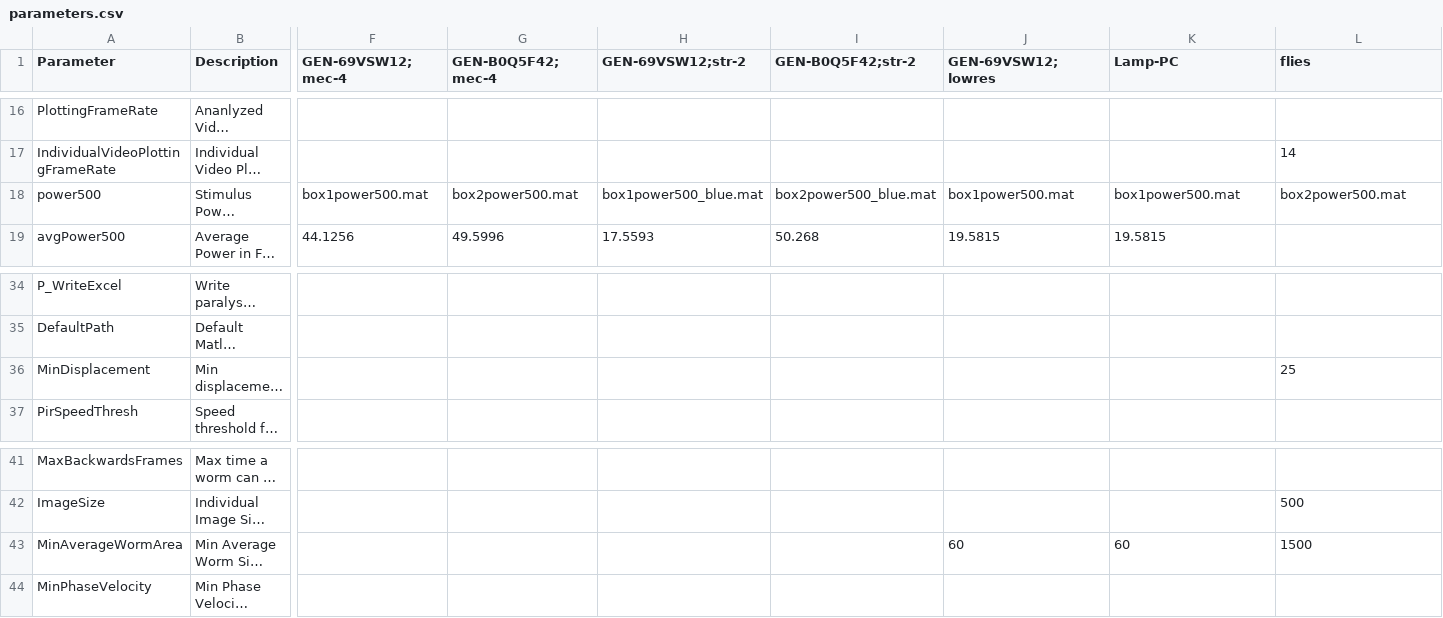
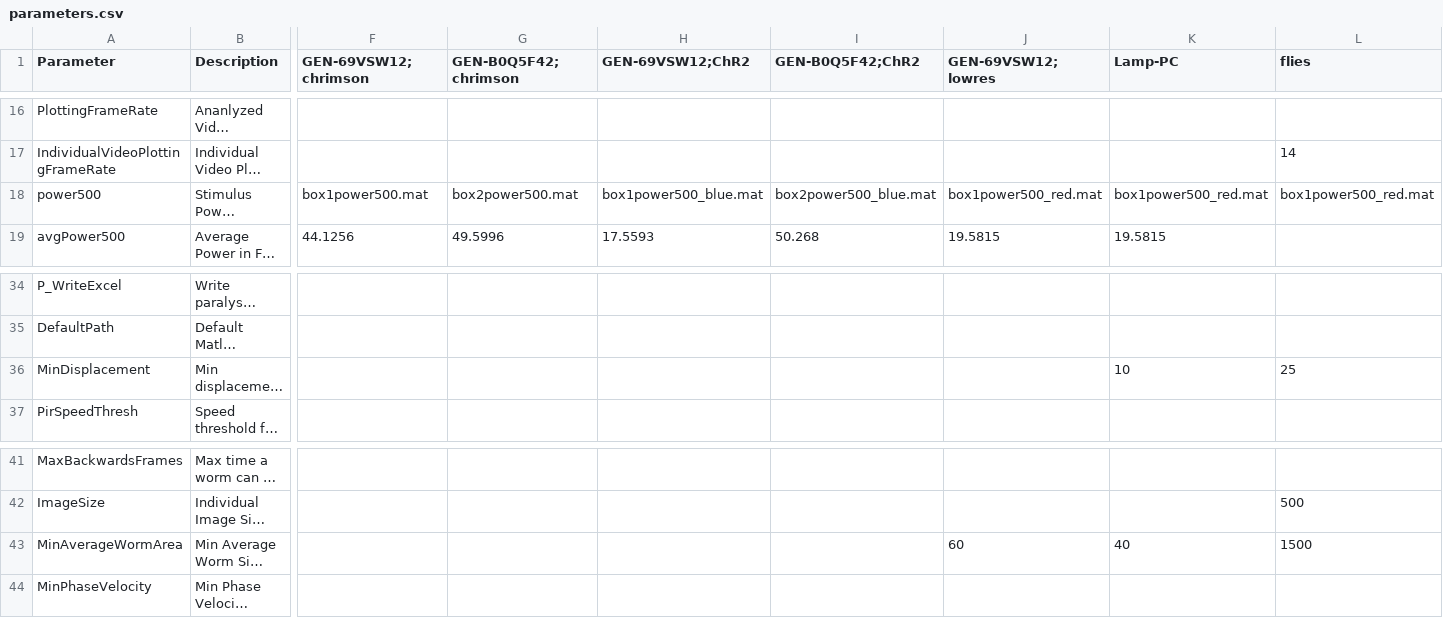
Before and after one commit to Kevin-Sean-Chen/leifer-Behavior-Triggered-Averaging-Tracker-new, a CSV file: parameters.csv, drawn as a sheet; only a part is shown, gaps mark what is left out; long unchanged cells end in …; the diff names each change by its address in the sheet, - before the commit and + after, or states it on an @@ line.

Commit message:
lowres imaging params update

```diff
--- a/parameters.csv
+++ b/parameters.csv
-F1: GEN-69VSW12;mec-4
+F1: GEN-69VSW12;chrimson
-G1: GEN-B0Q5F42;mec-4
+G1: GEN-B0Q5F42;chrimson
-H1: GEN-69VSW12;str-2
+H1: GEN-69VSW12;ChR2
-I1: GEN-B0Q5F42;str-2
+I1: GEN-B0Q5F42;ChR2
-J18 (GEN-69VSW12;lowres): box1power500.mat
+J18 (GEN-69VSW12;lowres): box1power500_red.mat
-K18 (Lamp-PC): box1power500.mat
+K18 (Lamp-PC): box1power500_red.mat
-L18 (flies): box2power500.mat
+L18 (flies): box1power500_red.mat
-K36 (Lamp-PC): (empty)
+K36 (Lamp-PC): 10
-K43 (Lamp-PC): 60
+K43 (Lamp-PC): 40
```
Also changed, not shown: 11 other files.
